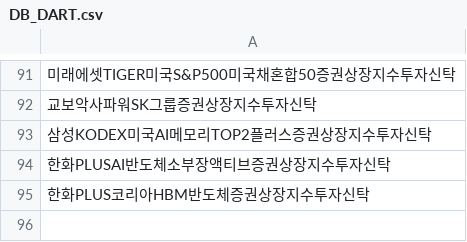
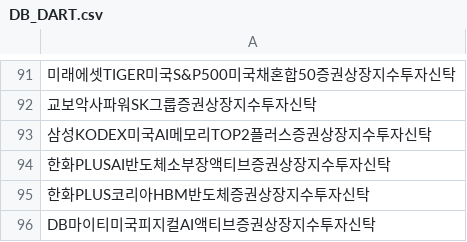
Before and after one commit to sungin-etf/NewETFKR, a CSV file: DB_DART.csv, drawn as a sheet; only a part is shown, gaps mark what is left out; the diff names each change by its address in the sheet, - before the commit and + after, or states it on an @@ line.

```diff
--- a/DB_DART.csv
+++ b/DB_DART.csv
+row 96: DB마이티미국피지컬AI액티브증권상장지수투자신탁
```
